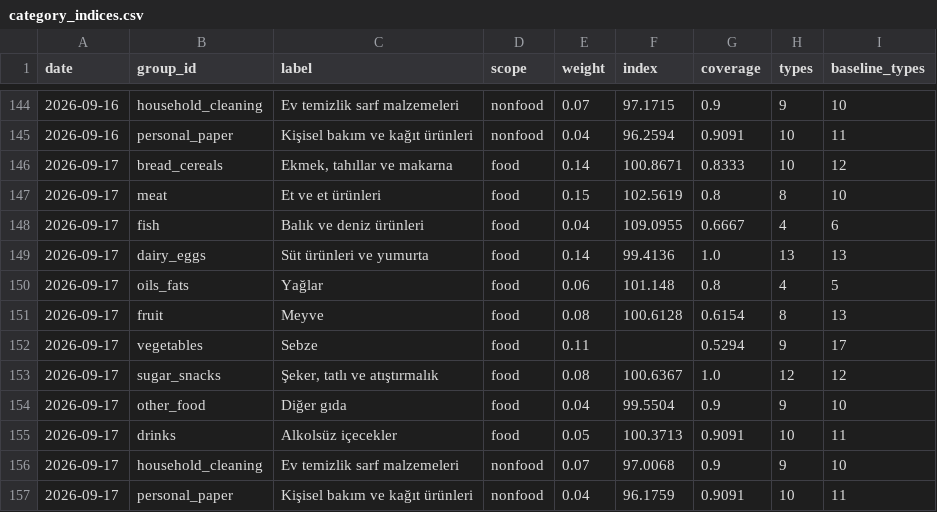
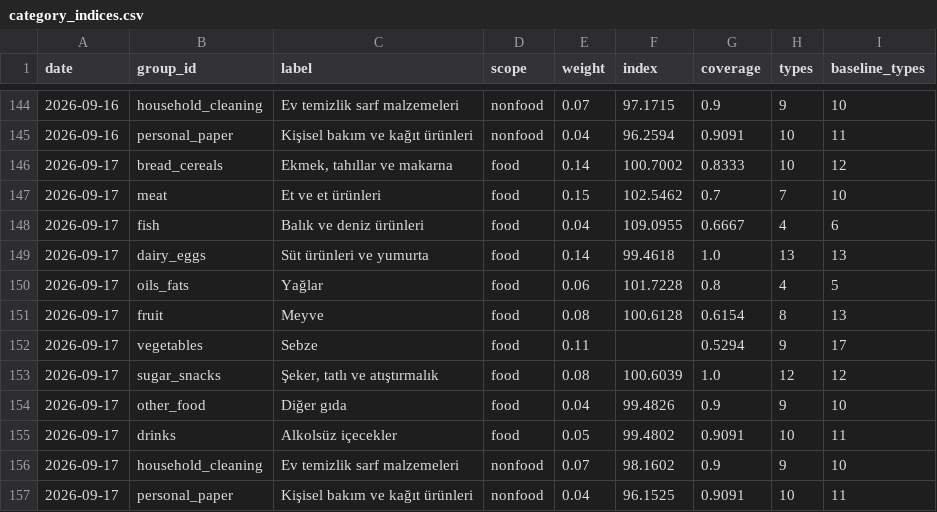
Before and after one commit to onurcan-b/acik-sepet, a CSV file: data/v0.4/category_indices.csv, drawn as a sheet; only a part is shown, gaps mark what is left out.

```diff
--- a/data/v0.4/category_indices.csv
+++ b/data/v0.4/category_indices.csv
@@ -145,13 +145,13 @@ date,group_id,label,scope,weight,index,coverage,types,baseline_types
 2026-09-16,personal_paper,Kişisel bakım ve kağıt ürünleri,nonfood,0.04,96.2594,0.9091,10,11
-2026-09-17,bread_cereals,"Ekmek, tahıllar ve makarna",food,0.14,100.8671,0.8333,10,12
-2026-09-17,meat,Et ve et ürünleri,food,0.15,102.5619,0.8,8,10
+2026-09-17,bread_cereals,"Ekmek, tahıllar ve makarna",food,0.14,100.7002,0.8333,10,12
+2026-09-17,meat,Et ve et ürünleri,food,0.15,102.5462,0.7,7,10
 2026-09-17,fish,Balık ve deniz ürünleri,food,0.04,109.0955,0.6667,4,6
-2026-09-17,dairy_eggs,Süt ürünleri ve yumurta,food,0.14,99.4136,1.0,13,13
-2026-09-17,oils_fats,Yağlar,food,0.06,101.148,0.8,4,5
+2026-09-17,dairy_eggs,Süt ürünleri ve yumurta,food,0.14,99.4618,1.0,13,13
+2026-09-17,oils_fats,Yağlar,food,0.06,101.7228,0.8,4,5
 2026-09-17,fruit,Meyve,food,0.08,100.6128,0.6154,8,13
 2026-09-17,vegetables,Sebze,food,0.11,,0.5294,9,17
-2026-09-17,sugar_snacks,"Şeker, tatlı ve atıştırmalık",food,0.08,100.6367,1.0,12,12
-2026-09-17,other_food,Diğer gıda,food,0.04,99.5504,0.9,9,10
-2026-09-17,drinks,Alkolsüz içecekler,food,0.05,100.3713,0.9091,10,11
-2026-09-17,household_cleaning,Ev temizlik sarf malzemeleri,nonfood,0.07,97.0068,0.9,9,10
-2026-09-17,personal_paper,Kişisel bakım ve kağıt ürünleri,nonfood,0.04,96.1759,0.9091,10,11
+2026-09-17,sugar_snacks,"Şeker, tatlı ve atıştırmalık",food,0.08,100.6039,1.0,12,12
+2026-09-17,other_food,Diğer gıda,food,0.04,99.4826,0.9,9,10
+2026-09-17,drinks,Alkolsüz içecekler,food,0.05,99.4802,0.9091,10,11
+2026-09-17,household_cleaning,Ev temizlik sarf malzemeleri,nonfood,0.07,98.1602,0.9,9,10
+2026-09-17,personal_paper,Kişisel bakım ve kağıt ürünleri,nonfood,0.04,96.1525,0.9091,10,11
```
Also changed, not shown: data/v0.4/index.csv, data/v0.4/type_indices.csv, 10 other files.
